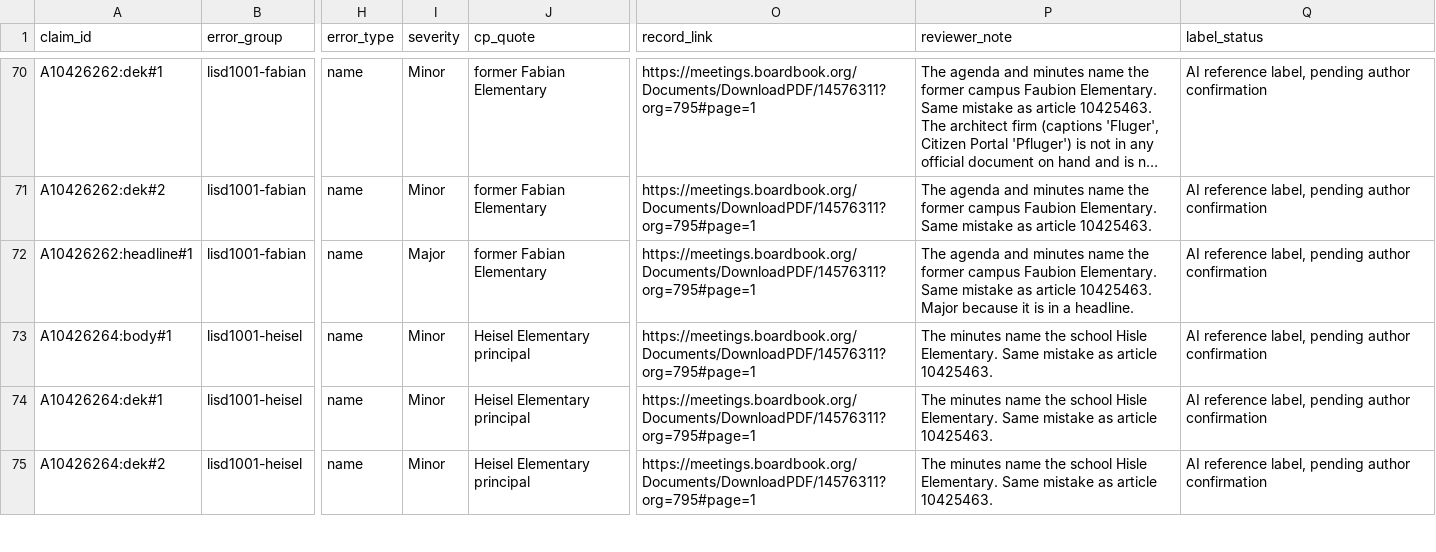
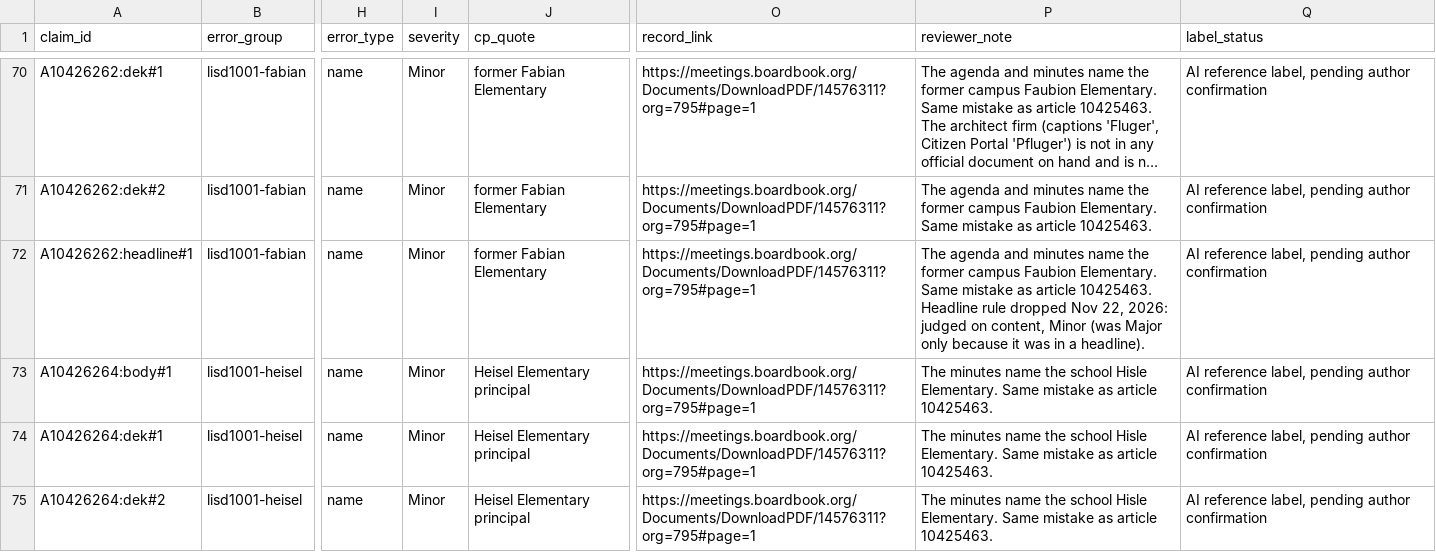
Before and after one commit to ayaanrustagi/civic-audit, a CSV file: data/errors.csv, drawn as a sheet; only a part is shown, gaps mark what is left out; long unchanged cells end in …; the diff covers the shown part only; the diff names each change by its address in the sheet, - before the commit and + after, or states it on an @@ line.

Commit message:
Correct Leander figures: judge headline errors on content (9 distinct Major errors, 13 claims; 4 of 79 articles). Text and numbers only, no design change.

```diff
--- a/data/errors.csv
+++ b/data/errors.csv
-I72 (severity): Major
+I72 (severity): Minor
-P72 (reviewer_note): …article 10425463. Major because it is in a headline.
+P72 (reviewer_note): …article 10425463. Headline rule dropped Nov 22, 2026: judged on content, Minor (was Major only because it was in a headline).
```
Also changed, not shown: 13 edited cells elsewhere in this file, data/claims.csv, 5 other files.
